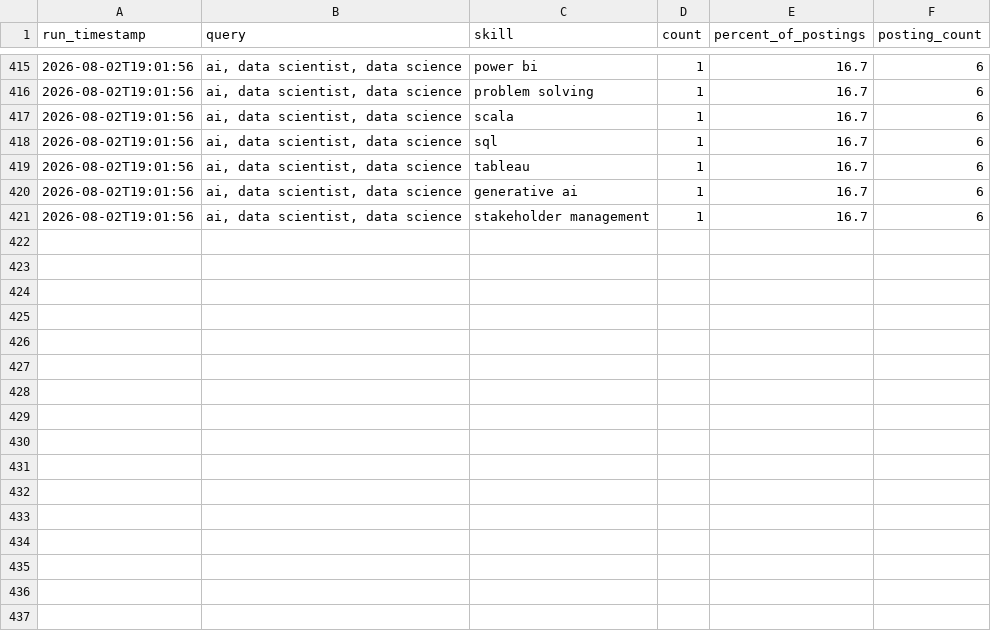
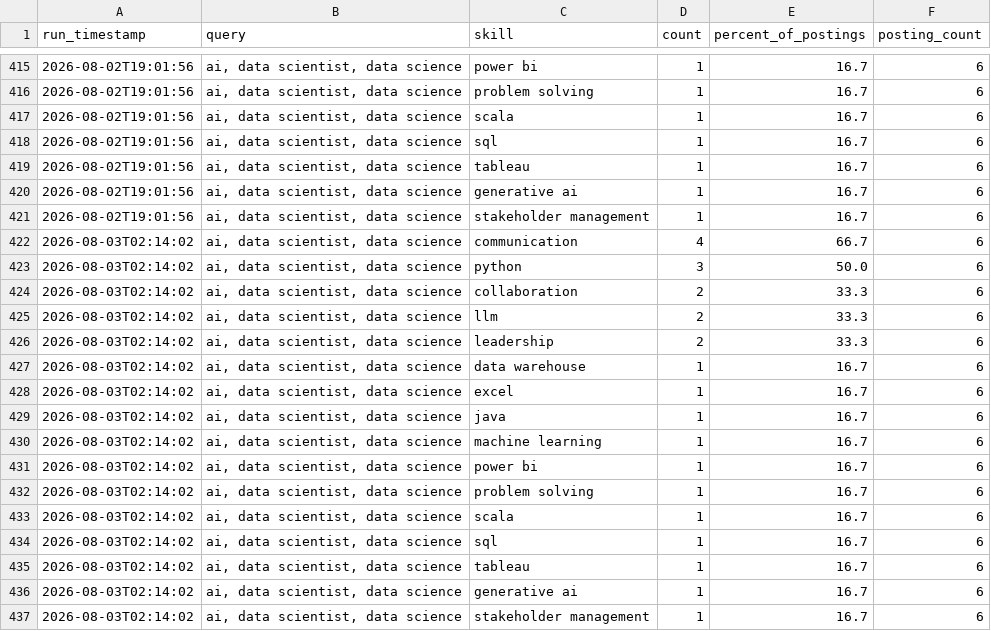
Before and after one commit to sankara226/CAREER-TRANSITION-JOB-SCRAPER, a CSV file: history/skill_demand_history.csv, drawn as a sheet; only a part is shown, gaps mark what is left out.

```diff
--- a/history/skill_demand_history.csv
+++ b/history/skill_demand_history.csv
@@ -421 +421,17 @@ run_timestamp,query,skill,count,percent_of_postings,posting_count
 2026-08-02T19:01:56,"ai, data scientist, data science",stakeholder management,1,16.7,6
+2026-08-03T02:14:02,"ai, data scientist, data science",communication,4,66.7,6
+2026-08-03T02:14:02,"ai, data scientist, data science",python,3,50.0,6
+2026-08-03T02:14:02,"ai, data scientist, data science",collaboration,2,33.3,6
+2026-08-03T02:14:02,"ai, data scientist, data science",llm,2,33.3,6
+2026-08-03T02:14:02,"ai, data scientist, data science",leadership,2,33.3,6
+2026-08-03T02:14:02,"ai, data scientist, data science",data warehouse,1,16.7,6
+2026-08-03T02:14:02,"ai, data scientist, data science",excel,1,16.7,6
+2026-08-03T02:14:02,"ai, data scientist, data science",java,1,16.7,6
+2026-08-03T02:14:02,"ai, data scientist, data science",machine learning,1,16.7,6
+2026-08-03T02:14:02,"ai, data scientist, data science",power bi,1,16.7,6
+2026-08-03T02:14:02,"ai, data scientist, data science",problem solving,1,16.7,6
+2026-08-03T02:14:02,"ai, data scientist, data science",scala,1,16.7,6
+2026-08-03T02:14:02,"ai, data scientist, data science",sql,1,16.7,6
+2026-08-03T02:14:02,"ai, data scientist, data science",tableau,1,16.7,6
+2026-08-03T02:14:02,"ai, data scientist, data science",generative ai,1,16.7,6
+2026-08-03T02:14:02,"ai, data scientist, data science",stakeholder management,1,16.7,6
```
Also changed, not shown: 2 other files.
